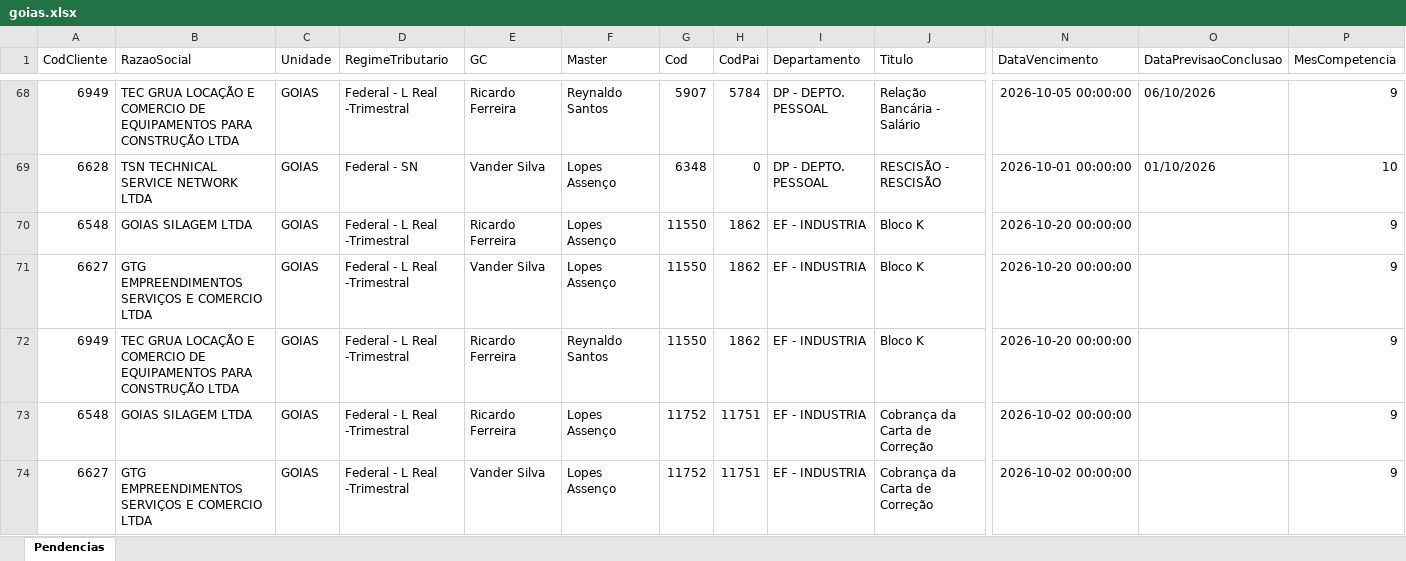
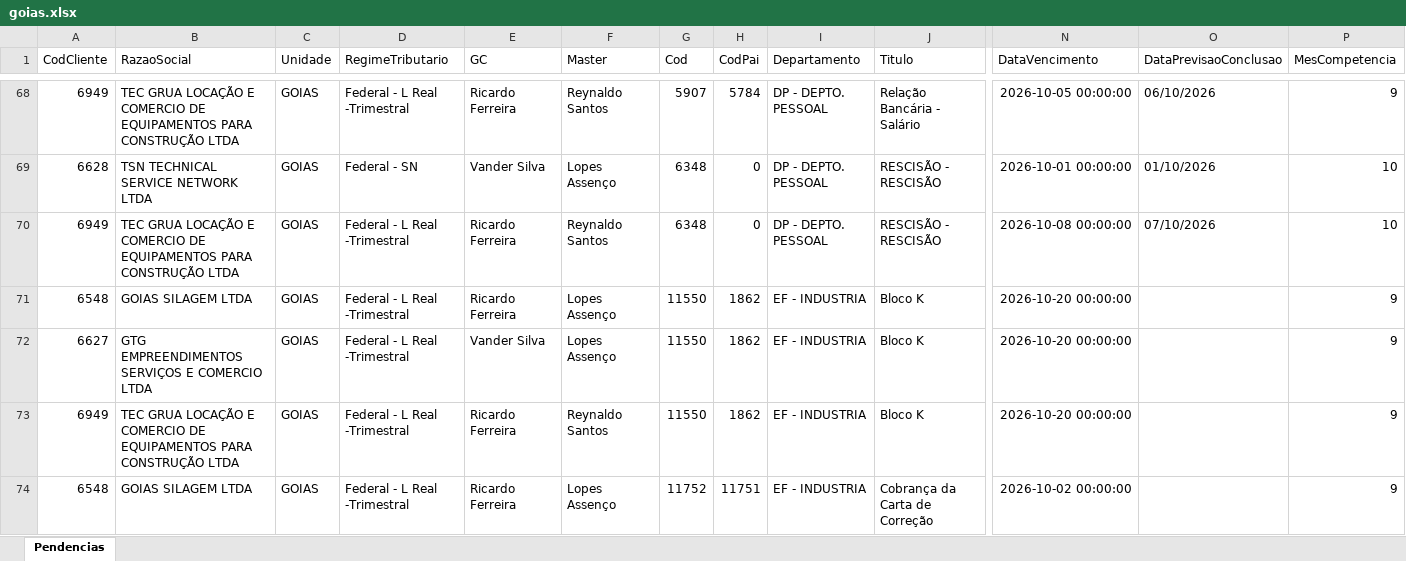
Before and after one commit to Controladoria-MG/Tarefas-baixadas, an Excel workbook: data/base/goias.xlsx, sheet Pendencias, drawn as a sheet; only a part is shown, gaps mark what is left out; the shorter side is filled out with more unchanged rows; values as stored, in another font and other column widths than the file's, no borders; rows hold the shown columns only; the diff names each change by its address in the sheet, - before the commit and + after, or states it on an @@ line.

```diff
--- a/data/base/goias.xlsx (sheet Pendencias)
+++ b/data/base/goias.xlsx (sheet Pendencias)
+row 70: 6949 | TEC GRUA LOCAÇÃO E COMERCIO DE EQUIPAMENTOS PARA CONSTRUÇÃO LTDA | GOIAS | Federal - L Real -Trimestral | Ricardo Ferreira | Reynaldo Santos | 6348 | 0 | DP - DEPTO. PESSOAL | RESCISÃO - RESCISÃO | 2026-10-08 00:00:00 | 07/10/2026 | 10
```
Also changed, not shown: data/base/rio_de_janeiro.xlsx, data/base/santos.xlsx, 3 other files.
